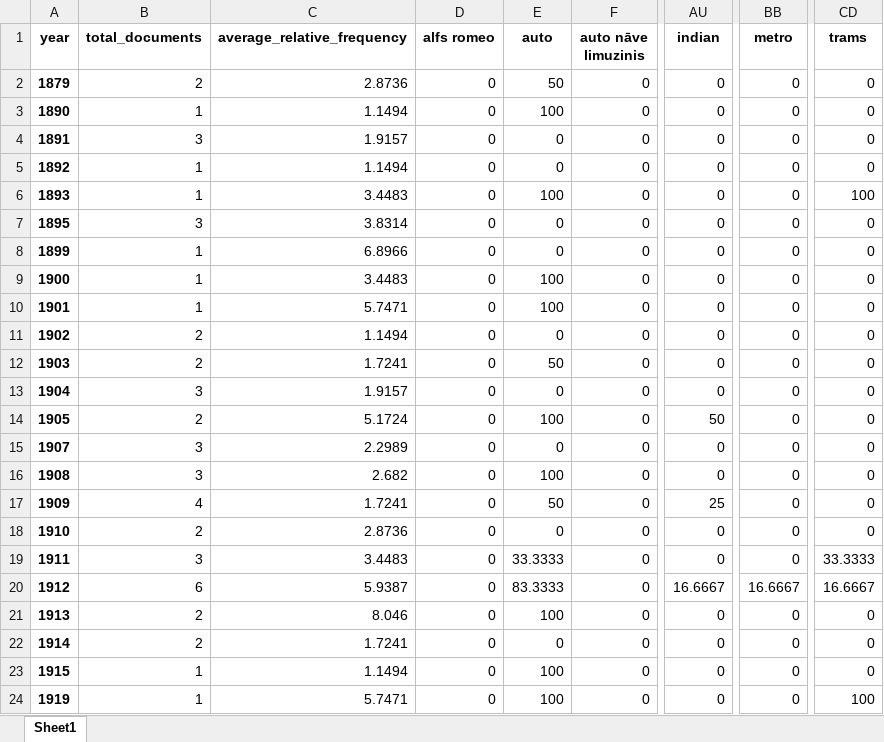
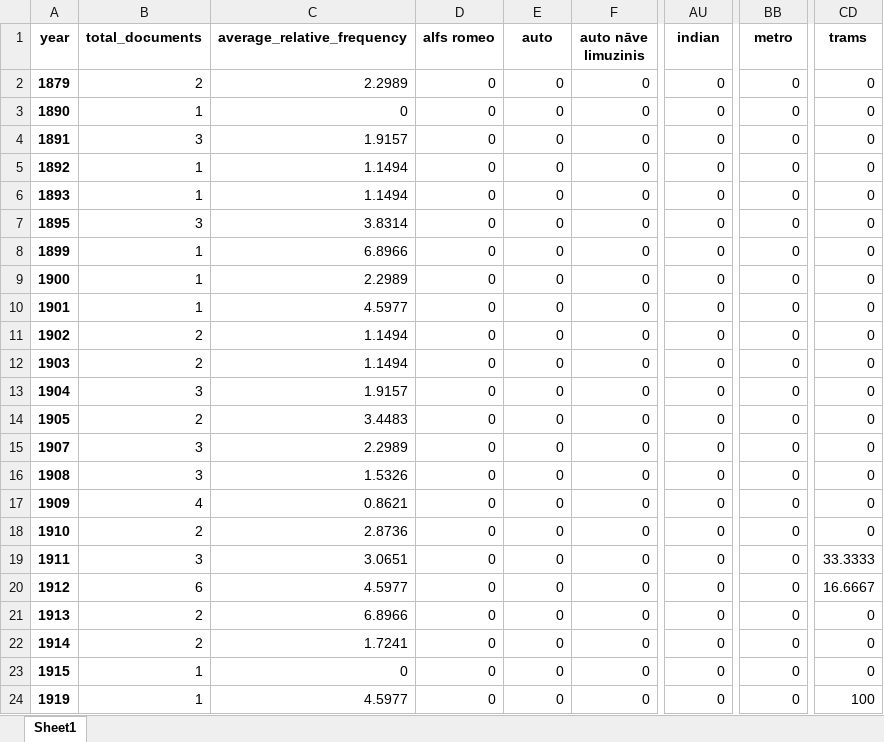
Before and after one commit to ValRCS/lnb_transports, an Excel workbook: xlsx/latsenrom_moto_terms_relative_counts.xlsx, sheet Sheet1, drawn as a sheet; only a part is shown, gaps mark what is left out; values as stored, in another font and other column widths than the file's, no borders; the diff covers the shown part only; the diff names each change by its address in the sheet, - before the commit and + after, or states it on an @@ line.

Commit message:
relative counts fixed

```diff
--- a/xlsx/latsenrom_moto_terms_relative_counts.xlsx (sheet Sheet1)
+++ b/xlsx/latsenrom_moto_terms_relative_counts.xlsx (sheet Sheet1)
-C2 (average_relative_frequency): 2.8736
+C2 (average_relative_frequency): 2.2989
-E2 (auto): 50
+E2 (auto): 0
-C3 (average_relative_frequency): 1.1494
+C3 (average_relative_frequency): 0
-E3 (auto): 100
+E3 (auto): 0
-C6 (average_relative_frequency): 3.4483
+C6 (average_relative_frequency): 1.1494
-E6 (auto): 100
+E6 (auto): 0
-CD6 (trams): 100
+CD6 (trams): 0
-C9 (average_relative_frequency): 3.4483
+C9 (average_relative_frequency): 2.2989
-E9:E10 (auto): 100
+E9:E10 (auto): 0
-C10 (average_relative_frequency): 5.7471
+C10 (average_relative_frequency): 4.5977
-C12 (average_relative_frequency): 1.7241
+C12 (average_relative_frequency): 1.1494
-E12 (auto): 50
+E12 (auto): 0
-C14 (average_relative_frequency): 5.1724
+C14 (average_relative_frequency): 3.4483
-E14 (auto): 100
+E14 (auto): 0
-AU14 (indian): 50
+AU14 (indian): 0
-C16 (average_relative_frequency): 2.682
+C16 (average_relative_frequency): 1.5326
-E16 (auto): 100
+E16 (auto): 0
-C17 (average_relative_frequency): 1.7241
+C17 (average_relative_frequency): 0.8621
-E17 (auto): 50
+E17 (auto): 0
-AU17 (indian): 25
+AU17 (indian): 0
-C19 (average_relative_frequency): 3.4483
+C19 (average_relative_frequency): 3.0651
-E19 (auto): 33.3333
+E19 (auto): 0
-C20 (average_relative_frequency): 5.9387
+C20 (average_relative_frequency): 4.5977
-E20 (auto): 83.3333
+E20 (auto): 0
-AU20 (indian): 16.6667
+AU20 (indian): 0
-BB20 (metro): 16.6667
+BB20 (metro): 0
-C21 (average_relative_frequency): 8.046
+C21 (average_relative_frequency): 6.8966
-E21 (auto): 100
+E21 (auto): 0
-C23 (average_relative_frequency): 1.1494
+C23 (average_relative_frequency): 0
-E23:E24 (auto): 100
+E23:E24 (auto): 0
-C24 (average_relative_frequency): 5.7471
+C24 (average_relative_frequency): 4.5977
```
Also changed, not shown: 111 edited cells elsewhere in this sheet, xlsx/latsenrom_horse_terms_relative_counts.xlsx, 2 other files.
